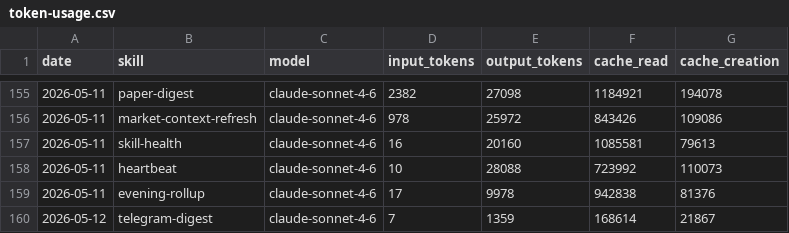
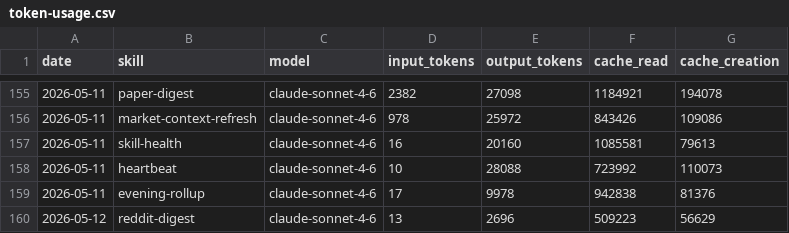
Before and after one commit to tomscaria/aeon, a CSV file: memory/token-usage.csv, drawn as a sheet; only a part is shown, gaps mark what is left out.

Commit message:
chore(reddit-digest): auto-commit 2026-05-12

```diff
--- a/memory/token-usage.csv
+++ b/memory/token-usage.csv
@@ -159,2 +159,2 @@ date,skill,model,input_tokens,output_tokens,cache_read,cache_creation
 2026-05-11,evening-rollup,claude-sonnet-4-6,17,9978,942838,81376
-2026-05-12,telegram-digest,claude-sonnet-4-6,7,1359,168614,21867
+2026-05-12,reddit-digest,claude-sonnet-4-6,13,2696,509223,56629
```
Also changed, not shown: 3 other files.
